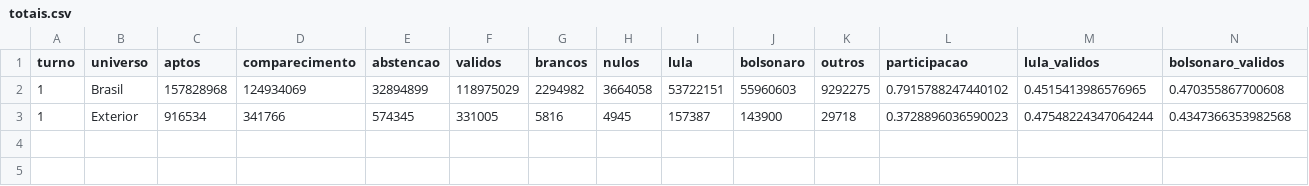
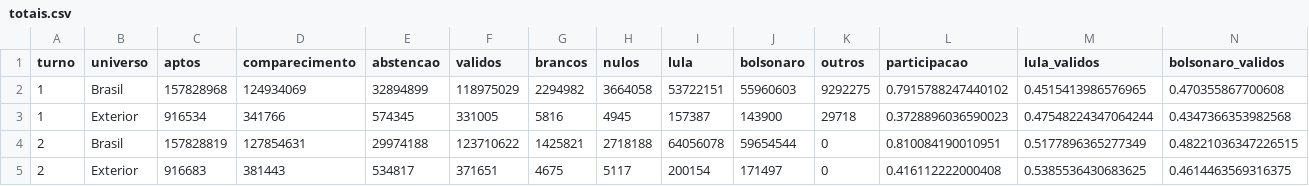
Before and after one commit to viniciusazeved/tse-eleicoes-2026, a CSV file: reports/totais.csv, drawn as a sheet; only a part is shown; rows hold the shown columns only; the diff names each change by its address in the sheet, - before the commit and + after, or states it on an @@ line.

```diff
--- a/reports/totais.csv
+++ b/reports/totais.csv
+row 4: 2 | Brasil | 157828819 | 127854631 | 29974188 | 123710622 | 1425821 | 2718188 | 64056078 | 59654544 | 0 | 0.810084190010951 | 0.5177896365277349 | 0.48221036347226515
+row 5: 2 | Exterior | 916683 | 381443 | 534817 | 371651 | 4675 | 5117 | 200154 | 171497 | 0 | 0.416112222000408 | 0.5385536430683625 | 0.4614463569316375
```
Also changed, not shown: reports/correlacoes.csv, reports/cortes.csv, 30 other files.
